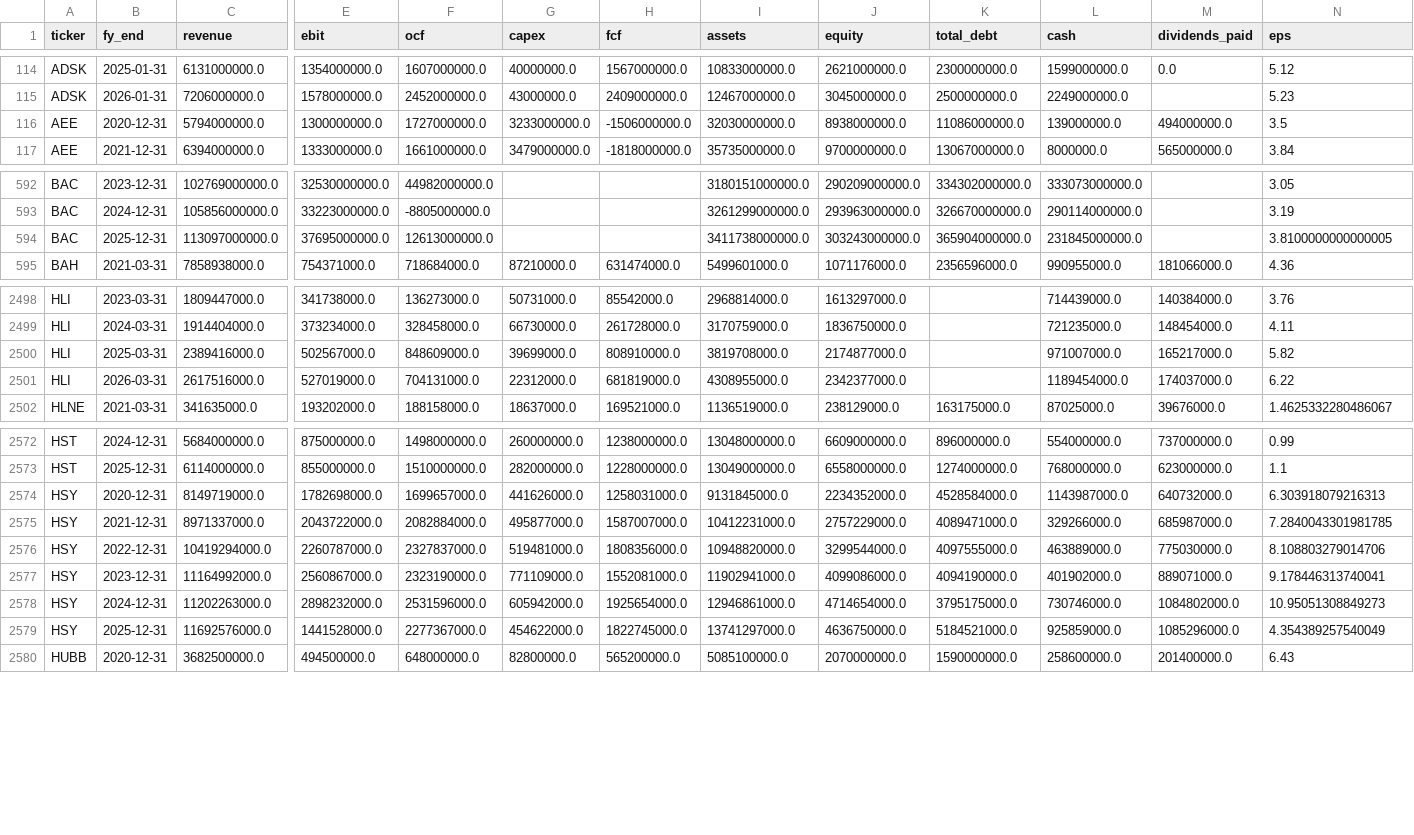
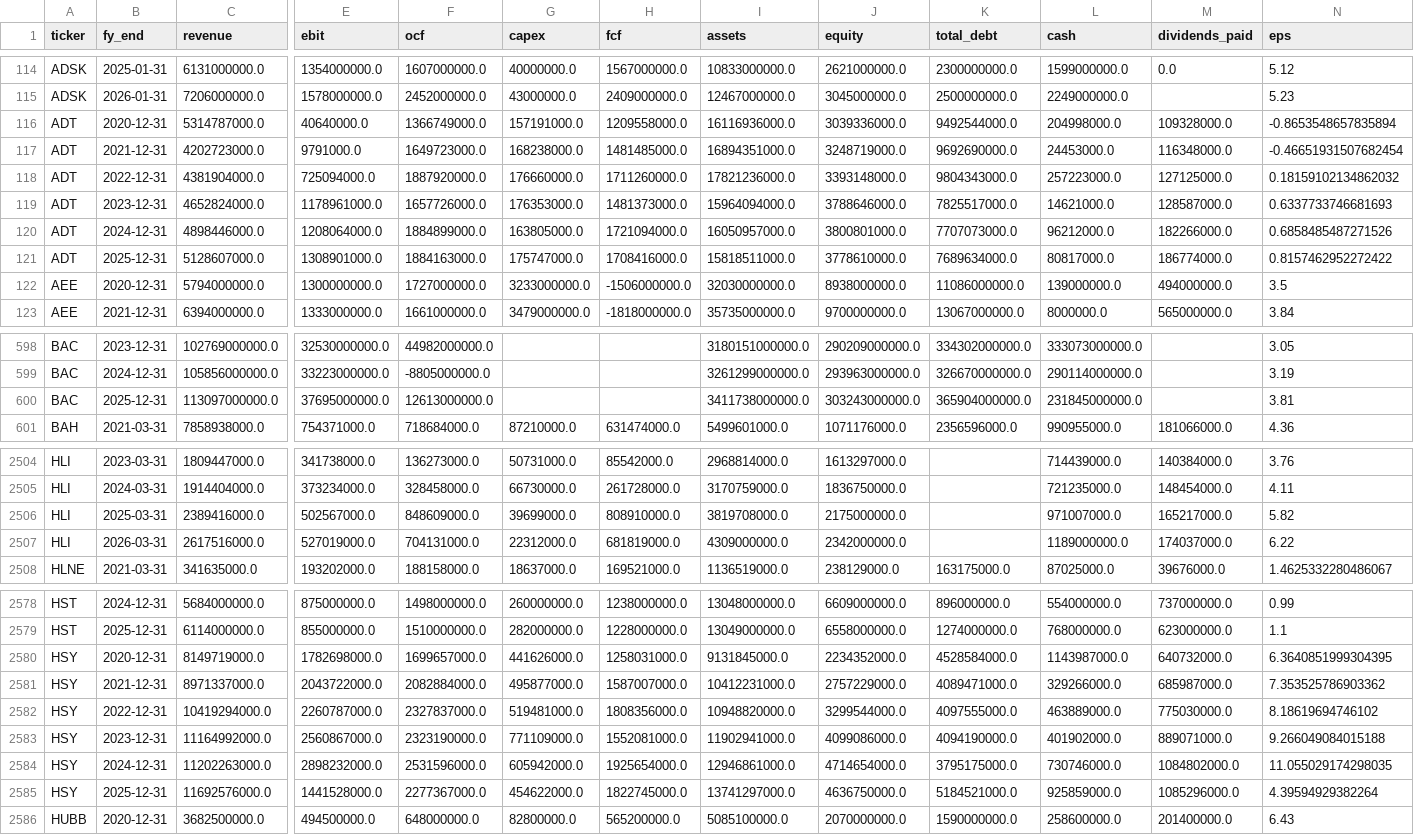
Before and after one commit to nikthetrip/Fundamentals-Screener, a CSV file: data/financials_annual.csv, drawn as a sheet; only a part is shown, gaps mark what is left out; addresses are those after the commit; rows hold the shown columns only; the diff names each change by its address in the sheet, - before the commit and + after, or states it on an @@ line.

```diff
--- a/data/financials_annual.csv
+++ b/data/financials_annual.csv
+row 116: ADT | 2020-12-31 | 5314787000.0 | 40640000.0 | 1366749000.0 | 157191000.0 | 1209558000.0 | 16116936000.0 | 3039336000.0 | 9492544000.0 | 204998000.0 | 109328000.0 | -0.8653548657835894
+row 117: ADT | 2021-12-31 | 4202723000.0 | 9791000.0 | 1649723000.0 | 168238000.0 | 1481485000.0 | 16894351000.0 | 3248719000.0 | 9692690000.0 | 24453000.0 | 116348000.0 | -0.46651931507682454
+row 118: ADT | 2022-12-31 | 4381904000.0 | 725094000.0 | 1887920000.0 | 176660000.0 | 1711260000.0 | 17821236000.0 | 3393148000.0 | 9804343000.0 | 257223000.0 | 127125000.0 | 0.18159102134862032
+row 119: ADT | 2023-12-31 | 4652824000.0 | 1178961000.0 | 1657726000.0 | 176353000.0 | 1481373000.0 | 15964094000.0 | 3788646000.0 | 7825517000.0 | 14621000.0 | 128587000.0 | 0.6337733746681693
+row 120: ADT | 2024-12-31 | 4898446000.0 | 1208064000.0 | 1884899000.0 | 163805000.0 | 1721094000.0 | 16050957000.0 | 3800801000.0 | 7707073000.0 | 96212000.0 | 182266000.0 | 0.6858485487271526
+row 121: ADT | 2025-12-31 | 5128607000.0 | 1308901000.0 | 1884163000.0 | 175747000.0 | 1708416000.0 | 15818511000.0 | 3778610000.0 | 7689634000.0 | 80817000.0 | 186774000.0 | 0.8157462952272422
-N600 (eps): 3.8100000000000005
+N600 (eps): 3.81
-J2506 (equity): 2174877000.0
+J2506 (equity): 2175000000.0
-I2507 (assets): 4308955000.0
+I2507 (assets): 4309000000.0
-J2507 (equity): 2342377000.0
+J2507 (equity): 2342000000.0
-L2507 (cash): 1189454000.0
+L2507 (cash): 1189000000.0
-N2580 (eps): 6.303918079216313
+N2580 (eps): 6.3640851999304395
-N2581 (eps): 7.2840043301981785
+N2581 (eps): 7.353525786903362
-N2582 (eps): 8.108803279014706
+N2582 (eps): 8.18619694746102
-N2583 (eps): 9.178446313740041
+N2583 (eps): 9.266049084015188
-N2584 (eps): 10.95051308849273
+N2584 (eps): 11.055029174298035
-N2585 (eps): 4.354389257540049
+N2585 (eps): 4.39594929382264
```
Also changed, not shown: data/events.csv, data/filings.csv, 4 other files.
